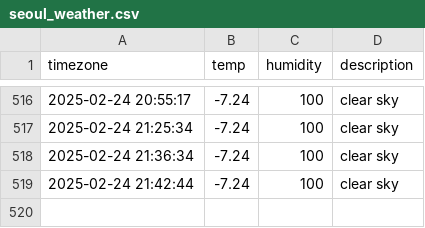
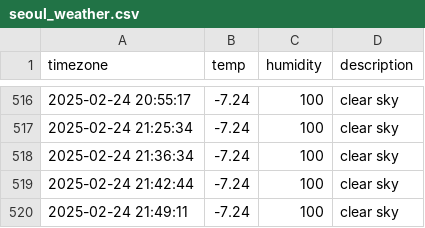
Before and after one commit to kyumanseo/seoul_weather, a CSV file: seoul_weather.csv, drawn as a sheet; only a part is shown, gaps mark what is left out; the diff names each change by its address in the sheet, - before the commit and + after, or states it on an @@ line.

```diff
--- a/seoul_weather.csv
+++ b/seoul_weather.csv
+row 520: 2025-02-24 21:49:11 | -7.24 | 100 | clear sky
```
